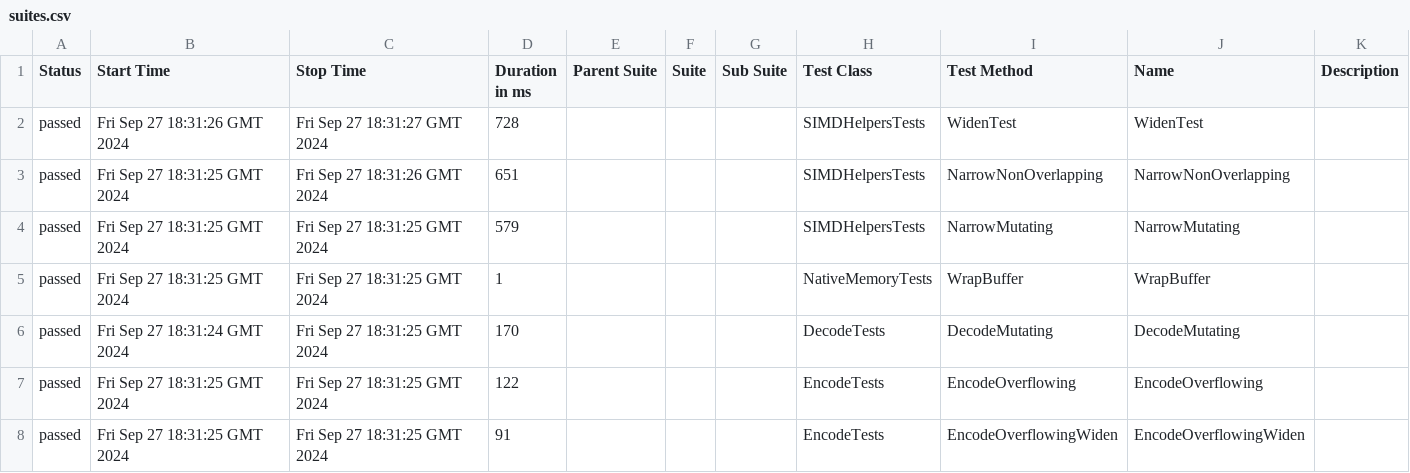
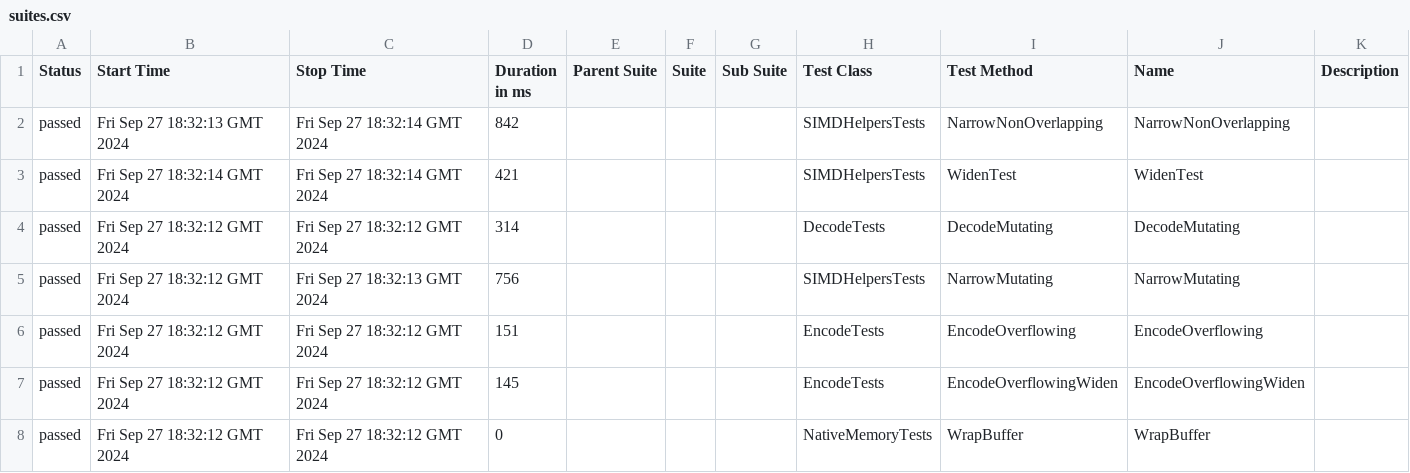
Before and after one commit to budgetdevv/Tokenizers.NET, a CSV file: data/suites.csv, drawn as a sheet.

```diff
--- a/data/suites.csv
+++ b/data/suites.csv
@@ -1,8 +1,8 @@
 "Status","Start Time","Stop Time","Duration in ms","Parent Suite","Suite","Sub Suite","Test Class","Test Method","Name","Description"
-"passed","Fri Sep 27 18:31:26 GMT 2024","Fri Sep 27 18:31:27 GMT 2024","728","","","","SIMDHelpersTests","WidenTest","WidenTest",""
-"passed","Fri Sep 27 18:31:25 GMT 2024","Fri Sep 27 18:31:26 GMT 2024","651","","","","SIMDHelpersTests","NarrowNonOverlapping","NarrowNonOverlapping",""
-"passed","Fri Sep 27 18:31:25 GMT 2024","Fri Sep 27 18:31:25 GMT 2024","579","","","","SIMDHelpersTests","NarrowMutating","NarrowMutating",""
-"passed","Fri Sep 27 18:31:25 GMT 2024","Fri Sep 27 18:31:25 GMT 2024","1","","","","NativeMemoryTests","WrapBuffer","WrapBuffer",""
-"passed","Fri Sep 27 18:31:24 GMT 2024","Fri Sep 27 18:31:25 GMT 2024","170","","","","DecodeTests","DecodeMutating","DecodeMutating",""
-"passed","Fri Sep 27 18:31:25 GMT 2024","Fri Sep 27 18:31:25 GMT 2024","122","","","","EncodeTests","EncodeOverflowing","EncodeOverflowing",""
-"passed","Fri Sep 27 18:31:25 GMT 2024","Fri Sep 27 18:31:25 GMT 2024","91","","","","EncodeTests","EncodeOverflowingWiden","EncodeOverflowingWiden",""
+"passed","Fri Sep 27 18:32:13 GMT 2024","Fri Sep 27 18:32:14 GMT 2024","842","","","","SIMDHelpersTests","NarrowNonOverlapping","NarrowNonOverlapping",""
+"passed","Fri Sep 27 18:32:14 GMT 2024","Fri Sep 27 18:32:14 GMT 2024","421","","","","SIMDHelpersTests","WidenTest","WidenTest",""
+"passed","Fri Sep 27 18:32:12 GMT 2024","Fri Sep 27 18:32:12 GMT 2024","314","","","","DecodeTests","DecodeMutating","DecodeMutating",""
+"passed","Fri Sep 27 18:32:12 GMT 2024","Fri Sep 27 18:32:13 GMT 2024","756","","","","SIMDHelpersTests","NarrowMutating","NarrowMutating",""
+"passed","Fri Sep 27 18:32:12 GMT 2024","Fri Sep 27 18:32:12 GMT 2024","151","","","","EncodeTests","EncodeOverflowing","EncodeOverflowing",""
+"passed","Fri Sep 27 18:32:12 GMT 2024","Fri Sep 27 18:32:12 GMT 2024","145","","","","EncodeTests","EncodeOverflowingWiden","EncodeOverflowingWiden",""
+"passed","Fri Sep 27 18:32:12 GMT 2024","Fri Sep 27 18:32:12 GMT 2024","0","","","","NativeMemoryTests","WrapBuffer","WrapBuffer",""
```
Also changed, not shown: 35 other files.
